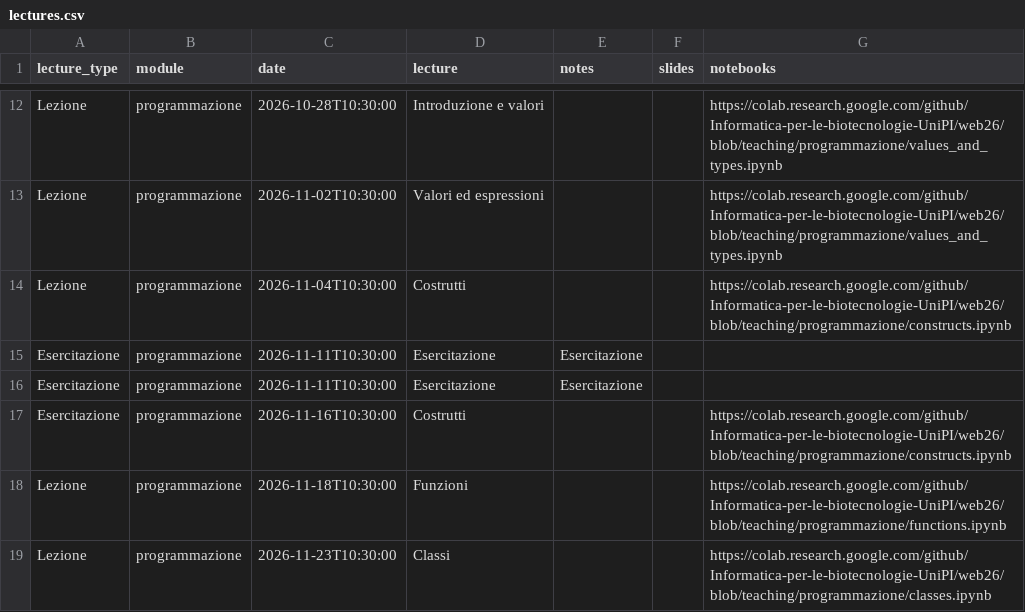
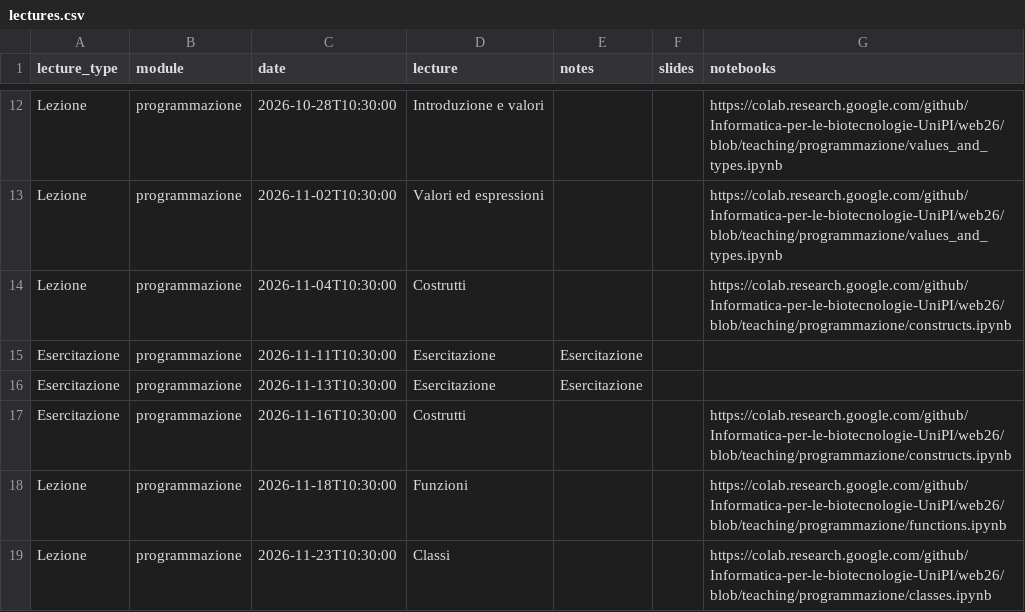
Before and after one commit to Informatica-per-le-biotecnologie-UniPI/web26, a CSV file: _lectures/lectures.csv, drawn as a sheet; only a part is shown, gaps mark what is left out.

Commit message:
fixed double lecture on 11-11

```diff
--- a/_lectures/lectures.csv
+++ b/_lectures/lectures.csv
@@ -15,3 +15,3 @@ lecture_type,module,date,lecture,notes,slides,notebooks
 "Esercitazione",programmazione,"2026-11-11T10:30:00","Esercitazione",Esercitazione,,
-"Esercitazione",programmazione,"2026-11-11T10:30:00","Esercitazione",Esercitazione,,
+"Esercitazione",programmazione,"2026-11-13T10:30:00","Esercitazione",Esercitazione,,
 "Esercitazione",programmazione,"2026-11-16T10:30:00","Costrutti",,,"https://colab.research.google.com/github/Informatica-per-le-biotecnologie-UniPI/web26/blob/teaching/programmazione/constructs.ipynb"
```
Also changed, not shown: 1 other file.
